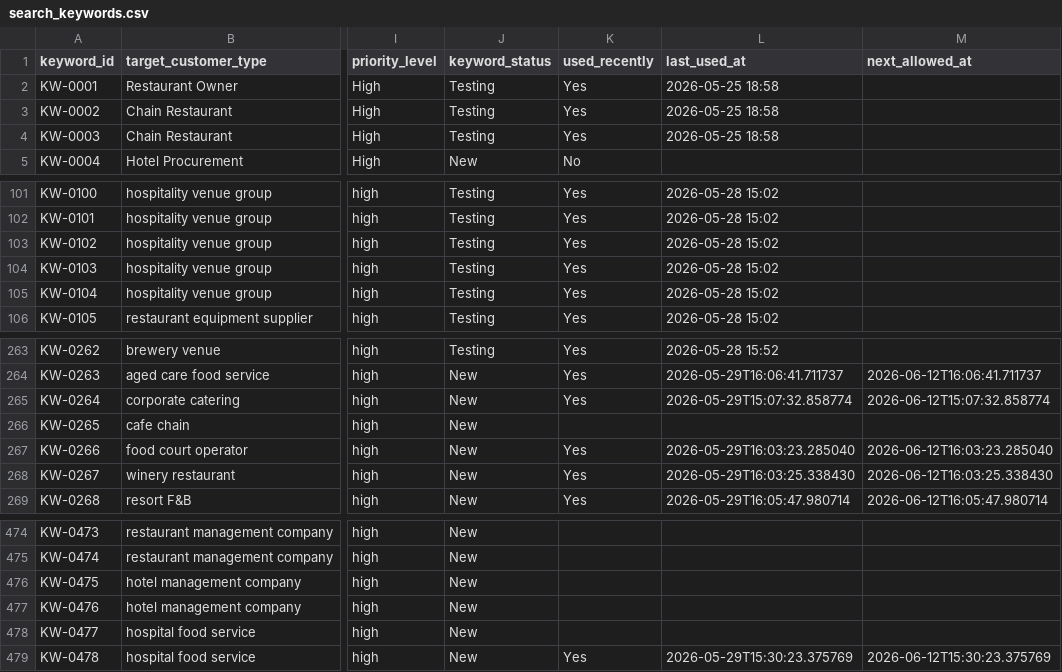
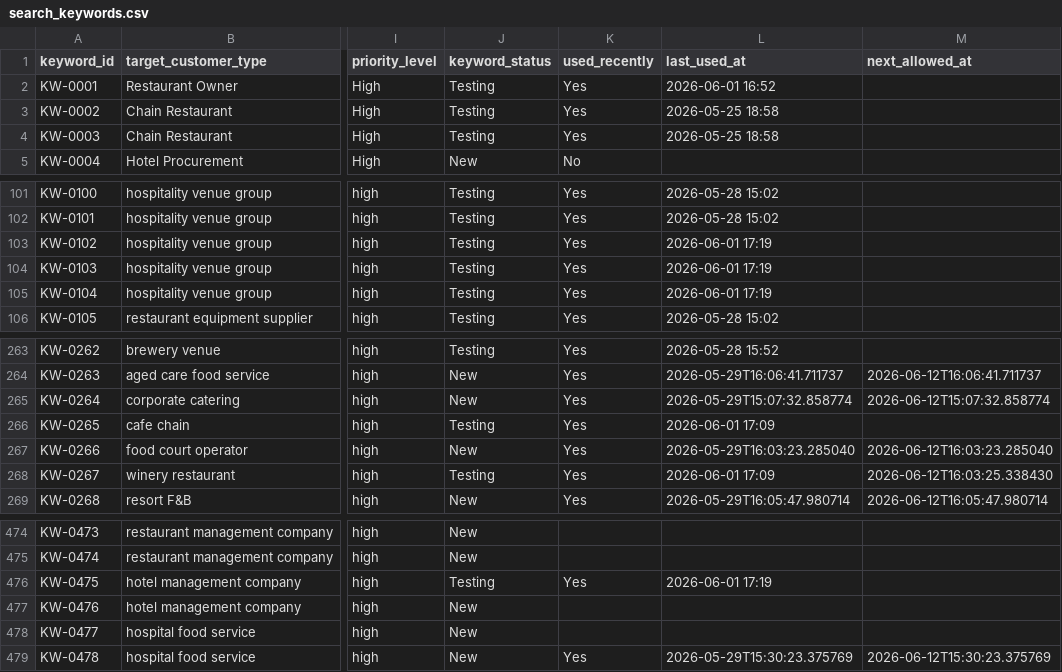
Before and after one commit to a331468564/cloak-youhua, a CSV file: data/search_keywords.csv, drawn as a sheet; only a part is shown, gaps mark what is left out; the diff covers the shown part only; the diff names each change by its address in the sheet, - before the commit and + after, or states it on an @@ line.

```diff
--- a/data/search_keywords.csv
+++ b/data/search_keywords.csv
-L2 (last_used_at): 2026-05-25 18:58
+L2 (last_used_at): 2026-06-01 16:52
-L103:L105 (last_used_at): 2026-05-28 15:02
+L103:L105 (last_used_at): 2026-06-01 17:19
-J266 (keyword_status): New
+J266 (keyword_status): Testing
-K266 (used_recently): (empty)
+K266 (used_recently): Yes
-L266 (last_used_at): (empty)
+L266 (last_used_at): 2026-06-01 17:09
-J268 (keyword_status): New
+J268 (keyword_status): Testing
-L268 (last_used_at): 2026-05-29T16:03:25.338430
+L268 (last_used_at): 2026-06-01 17:09
-J476 (keyword_status): New
+J476 (keyword_status): Testing
-K476 (used_recently): (empty)
+K476 (used_recently): Yes
-L476 (last_used_at): (empty)
+L476 (last_used_at): 2026-06-01 17:19
```
Also changed, not shown: 39 edited cells elsewhere in this file, 3 other files.
